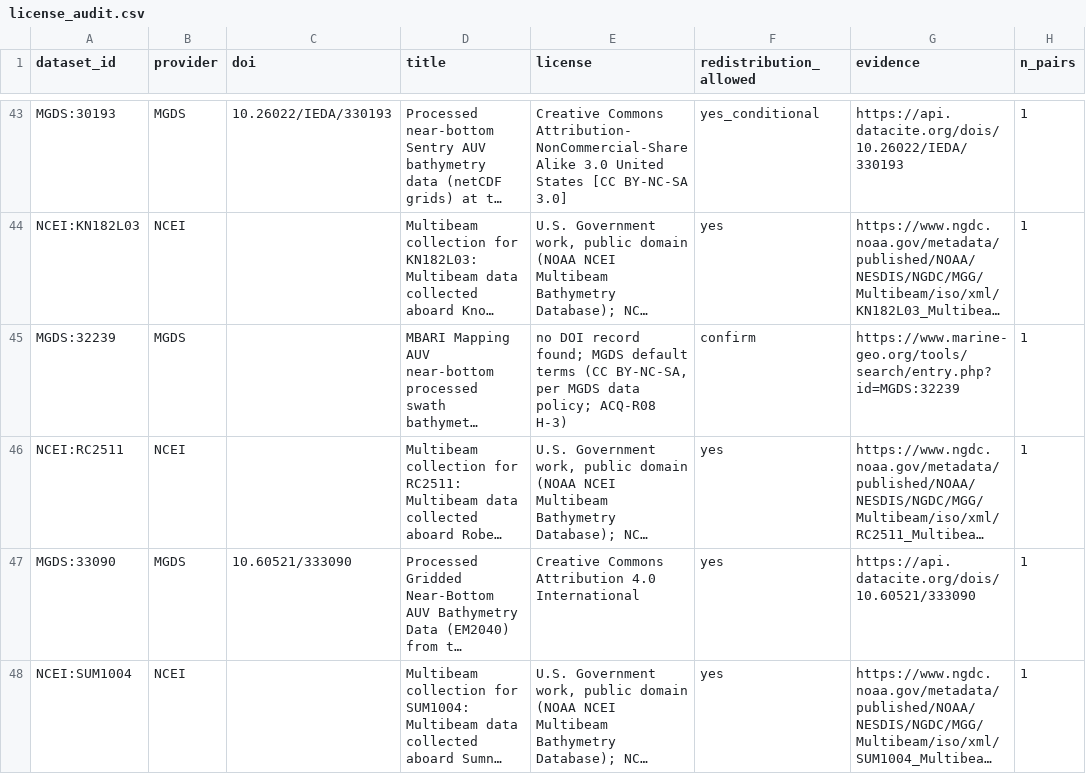
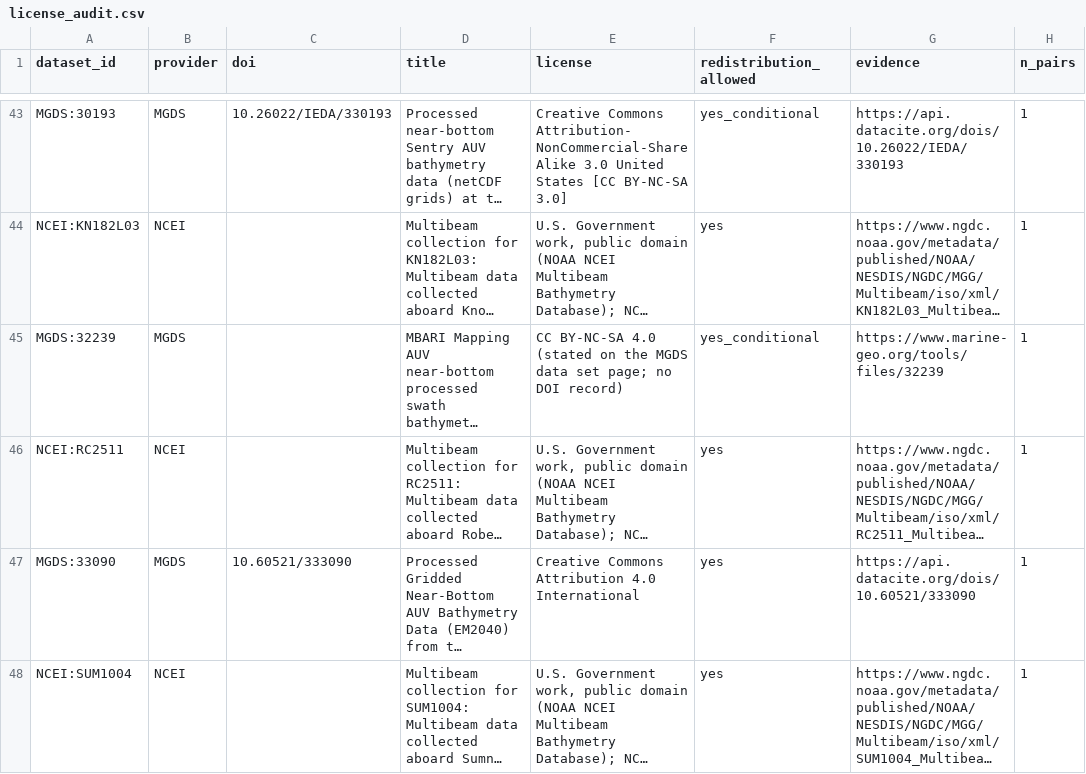
Before and after one commit to scdobbs/co-located-auv-ship-based-multibeam-acquisition, a CSV file: reports_post_grl_review/ACQ-R14/license_audit.csv, drawn as a sheet; only a part is shown, gaps mark what is left out; long unchanged cells end in …; the diff names each change by its address in the sheet, - before the commit and + after, or states it on an @@ line.

```diff
--- a/reports_post_grl_review/ACQ-R14/license_audit.csv
+++ b/reports_post_grl_review/ACQ-R14/license_audit.csv
-E45 (license): no DOI record found; MGDS default terms (CC BY-NC-SA, per MGDS data policy; ACQ-R08 H-3)
+E45 (license): CC BY-NC-SA 4.0 (stated on the MGDS data set page; no DOI record)
-F45 (redistribution_allowed): confirm
+F45 (redistribution_allowed): yes_conditional
-G45 (evidence): https://www.marine-geo.org/tools/search/entry.php?id=MGDS:32239
+G45 (evidence): https://www.marine-geo.org/tools/files/32239
```
Also changed, not shown: 21 other files.
